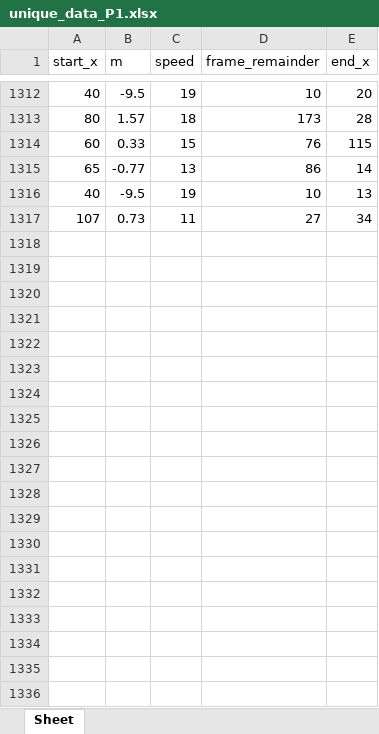
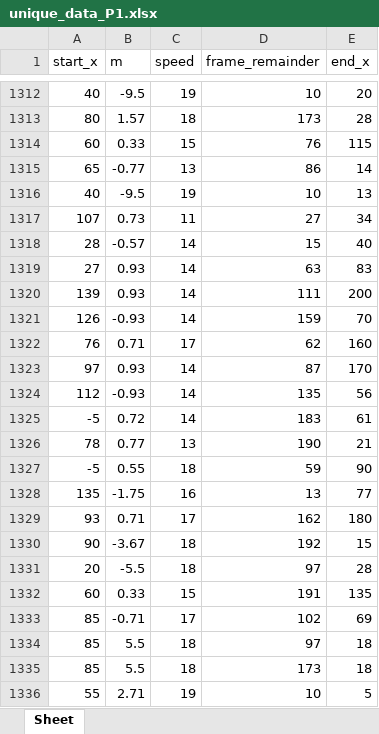
Before and after one commit to HsuTengHsiung/mechine-learning, an Excel workbook: compete/unique_data_P1.xlsx, sheet Sheet, drawn as a sheet; only a part is shown, gaps mark what is left out; values as stored, in another font and other column widths than the file's, no borders; the diff covers the shown part only; the diff names each change by its address in the sheet, - before the commit and + after, or states it on an @@ line.

```diff
--- a/compete/unique_data_P1.xlsx (sheet Sheet)
+++ b/compete/unique_data_P1.xlsx (sheet Sheet)
+row 1318: 28 | -0.57 | 14 | 15 | 40
+row 1319: 27 | 0.93 | 14 | 63 | 83
+row 1320: 139 | 0.93 | 14 | 111 | 200
+row 1321: 126 | -0.93 | 14 | 159 | 70
+row 1322: 76 | 0.71 | 17 | 62 | 160
+row 1323: 97 | 0.93 | 14 | 87 | 170
+row 1324: 112 | -0.93 | 14 | 135 | 56
+row 1325: -5 | 0.72 | 14 | 183 | 61
+row 1326: 78 | 0.77 | 13 | 190 | 21
+row 1327: -5 | 0.55 | 18 | 59 | 90
+row 1328: 135 | -1.75 | 16 | 13 | 77
+row 1329: 93 | 0.71 | 17 | 162 | 180
+row 1330: 90 | -3.67 | 18 | 192 | 15
+row 1331: 20 | -5.5 | 18 | 97 | 28
+row 1332: 60 | 0.33 | 15 | 191 | 135
+row 1333: 85 | -0.71 | 17 | 102 | 69
+row 1334: 85 | 5.5 | 18 | 97 | 18
+row 1335: 85 | 5.5 | 18 | 173 | 18
+row 1336: 55 | 2.71 | 19 | 10 | 5
```
Also changed, not shown: 103 added rows elsewhere in this sheet, compete/unique_data_P2.xlsx, 2 other files.
